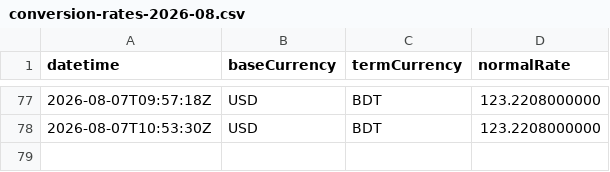
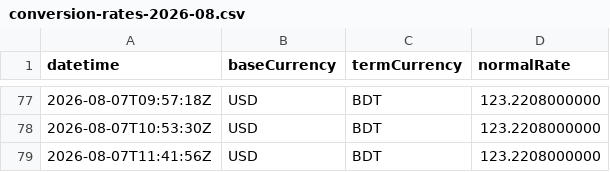
Before and after one commit to ediamin/ifastgb-conversion-rate-monitor, a CSV file: data/conversion-rates-2026-08.csv, drawn as a sheet; only a part is shown, gaps mark what is left out.

```diff
--- a/data/conversion-rates-2026-08.csv
+++ b/data/conversion-rates-2026-08.csv
@@ -78 +78,2 @@ datetime,baseCurrency,termCurrency,normalRate
 2026-08-07T10:53:30Z,USD,BDT,123.2208000000
+2026-08-07T11:41:56Z,USD,BDT,123.2208000000
```
